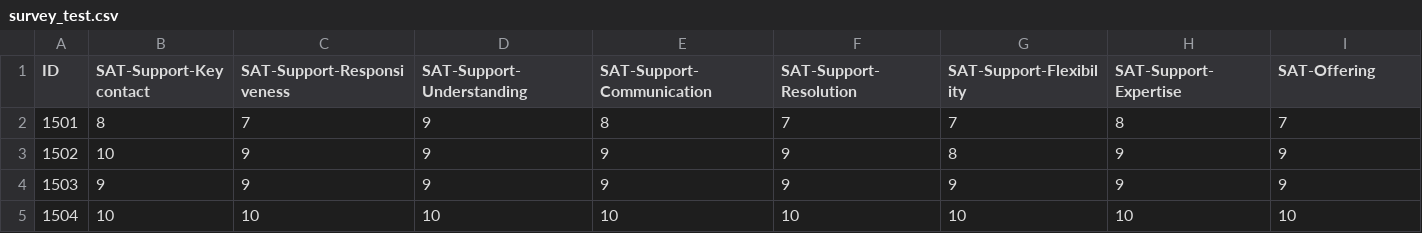
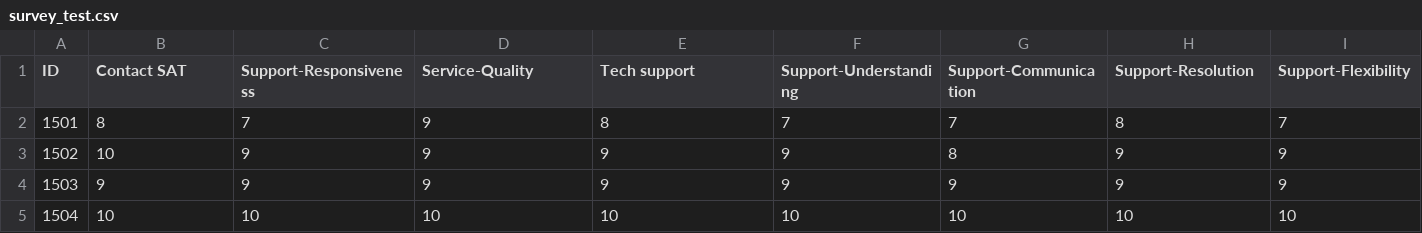
Before and after one commit to scottrsmith/RobotClassify, a CSV file: examples/survey_test.csv, drawn as a sheet; only a part is shown; the diff covers the shown part only; the diff names each change by its address in the sheet, - before the commit and + after, or states it on an @@ line.

```diff
--- a/examples/survey_test.csv
+++ b/examples/survey_test.csv
-B1: SAT-Support-Key contact
+B1: Contact SAT
-C1: SAT-Support-Responsiveness
+C1: Support-Responsiveness
-D1: SAT-Support-Understanding
+D1: Service-Quality
-E1: SAT-Support-Communication
+E1: Tech support
-F1: SAT-Support-Resolution
+F1: Support-Understanding
-G1: SAT-Support-Flexibility
+G1: Support-Communication
-H1: SAT-Support-Expertise
+H1: Support-Resolution
-I1: SAT-Offering
+I1: Support-Flexibility
```
Also changed, not shown: 7 edited cells elsewhere in this file, examples/survey_train.csv, 24 other files.
